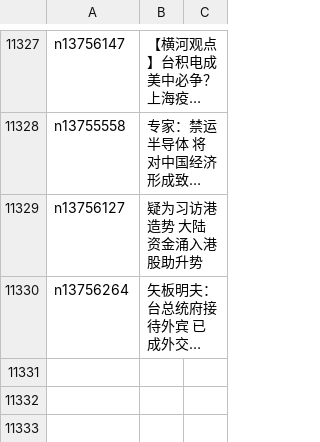
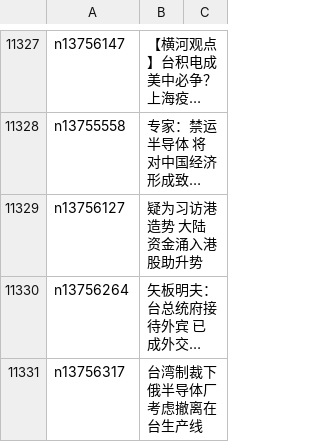
Before and after one commit to easy2view/epoch-news, a CSV file: indexes/ncid1349361.csv, drawn as a sheet; only a part is shown, gaps mark what is left out; long unchanged cells end in …; the diff names each change by its address in the sheet, - before the commit and + after, or states it on an @@ line.

```diff
--- a/indexes/ncid1349361.csv
+++ b/indexes/ncid1349361.csv
+row 11331: n13756317 | 台湾制裁下 俄半导体厂考虑撤离在台生产线
```
Also changed, not shown: indexes/ncid1078159.csv, indexes/ncid277.csv, 33 other files.
